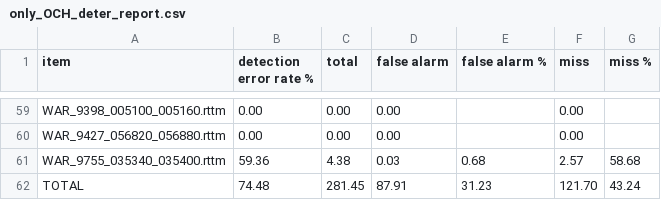
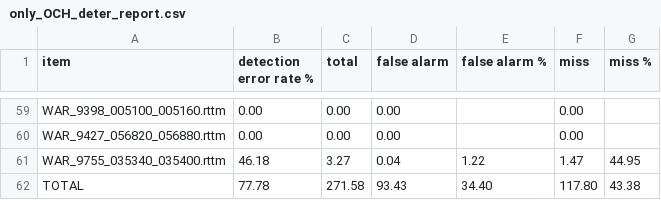
Before and after one commit to jsalt-coml/lena_eval, a CSV file: reliability_evaluations/metrics/only_OCH_deter_report.csv, drawn as a sheet; only a part is shown, gaps mark what is left out; the diff covers the shown part only.

```diff
--- a/reliability_evaluations/metrics/only_OCH_deter_report.csv
+++ b/reliability_evaluations/metrics/only_OCH_deter_report.csv
@@ -60,3 +60,3 @@ WAR_9398_005100_005160.rttm,0.00,0.00,0.00,,0.00,
 WAR_9427_056820_056880.rttm,0.00,0.00,0.00,,0.00,
-WAR_9755_035340_035400.rttm,59.36,4.38,0.03,0.68,2.57,58.68
-TOTAL,74.48,281.45,87.91,31.23,121.70,43.24
+WAR_9755_035340_035400.rttm,46.18,3.27,0.04,1.22,1.47,44.95
+TOTAL,77.78,271.58,93.43,34.40,117.80,43.38
```
Also changed, not shown: 35 edited cells elsewhere in this file, reliability_evaluations/key_child_voc_child_level.csv, reliability_evaluations/key_child_voc_corpora_level.csv, 33 other files.
